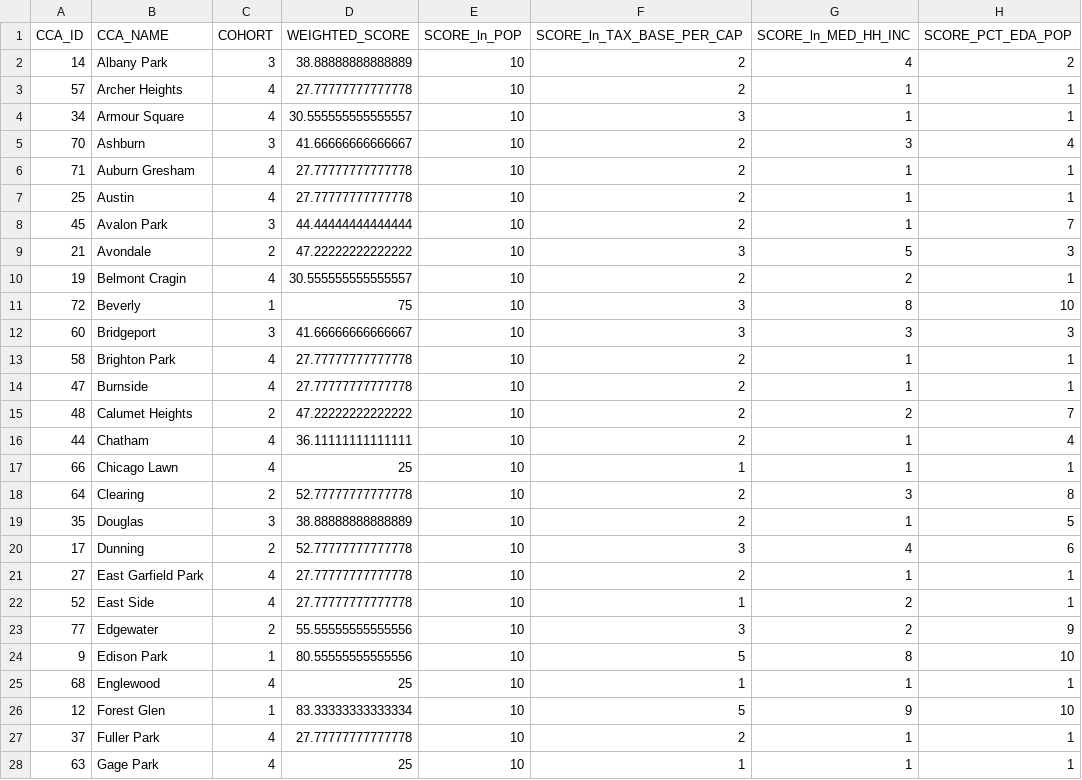
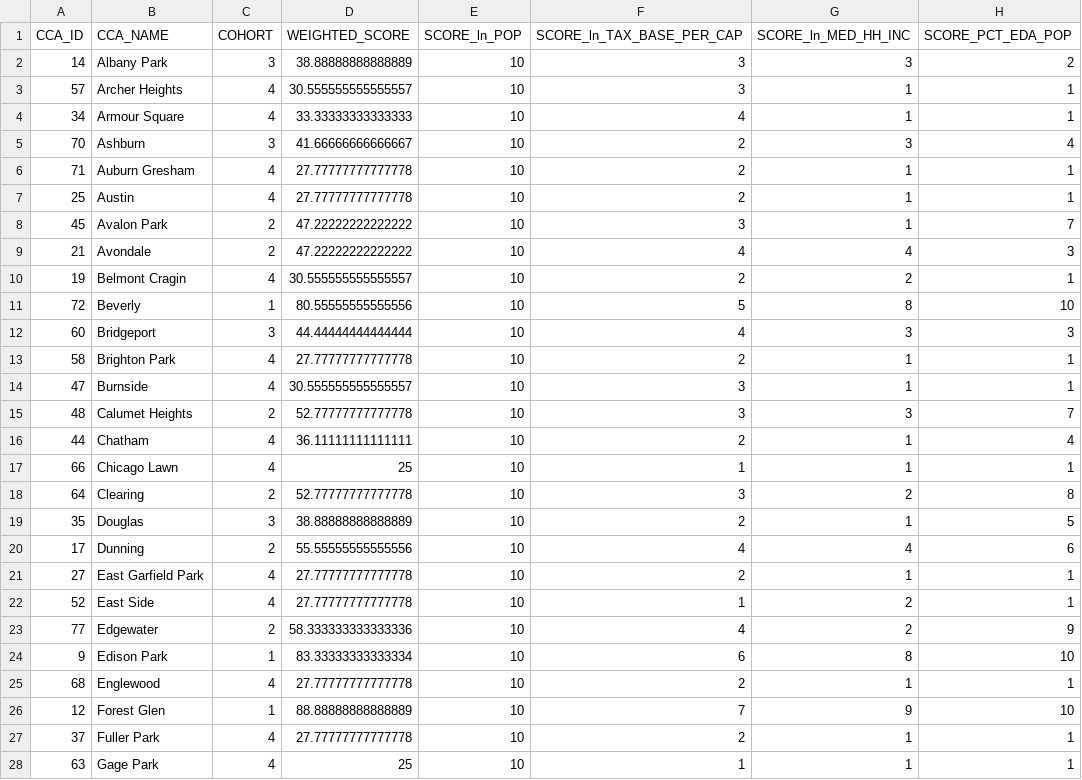
Before and after one commit to CMAP-REPOS/community-cohort-tool, a CSV file: output/1yr/cohort_assignments_cca_1yr_2023.csv, drawn as a sheet; only a part is shown; the diff covers the shown part only.

Commit message:
2023 output files
replacing the files (from the 2023 archived release) that I accidentally overwrote..

```diff
--- a/output/1yr/cohort_assignments_cca_1yr_2023.csv
+++ b/output/1yr/cohort_assignments_cca_1yr_2023.csv
@@ -1,5 +1,5 @@
 CCA_ID,CCA_NAME,COHORT,WEIGHTED_SCORE,SCORE_ln_POP,SCORE_ln_TAX_BASE_PER_CAP,SCORE_ln_MED_HH_INC,SCORE_PCT_EDA_POP
-14,Albany Park,3,38.88888888888889,10,2,4,2
-57,Archer Heights,4,27.77777777777778,10,2,1,1
-34,Armour Square,4,30.555555555555557,10,3,1,1
+14,Albany Park,3,38.88888888888889,10,3,3,2
+57,Archer Heights,4,30.555555555555557,10,3,1,1
+34,Armour Square,4,33.33333333333333,10,4,1,1
 70,Ashburn,3,41.66666666666667,10,2,3,4
@@ -7,21 +7,21 @@ CCA_ID,CCA_NAME,COHORT,WEIGHTED_SCORE,SCORE_ln_POP,SCORE_ln_TAX_BASE_PER_CAP,SCO
 25,Austin,4,27.77777777777778,10,2,1,1
-45,Avalon Park,3,44.44444444444444,10,2,1,7
-21,Avondale,2,47.22222222222222,10,3,5,3
+45,Avalon Park,2,47.22222222222222,10,3,1,7
+21,Avondale,2,47.22222222222222,10,4,4,3
 19,Belmont Cragin,4,30.555555555555557,10,2,2,1
-72,Beverly,1,75,10,3,8,10
-60,Bridgeport,3,41.66666666666667,10,3,3,3
+72,Beverly,1,80.55555555555556,10,5,8,10
+60,Bridgeport,3,44.44444444444444,10,4,3,3
 58,Brighton Park,4,27.77777777777778,10,2,1,1
-47,Burnside,4,27.77777777777778,10,2,1,1
-48,Calumet Heights,2,47.22222222222222,10,2,2,7
+47,Burnside,4,30.555555555555557,10,3,1,1
+48,Calumet Heights,2,52.77777777777778,10,3,3,7
 44,Chatham,4,36.11111111111111,10,2,1,4
 66,Chicago Lawn,4,25,10,1,1,1
-64,Clearing,2,52.77777777777778,10,2,3,8
+64,Clearing,2,52.77777777777778,10,3,2,8
 35,Douglas,3,38.88888888888889,10,2,1,5
-17,Dunning,2,52.77777777777778,10,3,4,6
+17,Dunning,2,55.55555555555556,10,4,4,6
 27,East Garfield Park,4,27.77777777777778,10,2,1,1
 52,East Side,4,27.77777777777778,10,1,2,1
-77,Edgewater,2,55.55555555555556,10,3,2,9
-9,Edison Park,1,80.55555555555556,10,5,8,10
-68,Englewood,4,25,10,1,1,1
-12,Forest Glen,1,83.33333333333334,10,5,9,10
+77,Edgewater,2,58.333333333333336,10,4,2,9
+9,Edison Park,1,83.33333333333334,10,6,8,10
+68,Englewood,4,27.77777777777778,10,2,1,1
+12,Forest Glen,1,88.88888888888889,10,7,9,10
 37,Fuller Park,4,27.77777777777778,10,2,1,1
```
Also changed, not shown: 68 edited cells elsewhere in this file, output/1yr/cohort_assignments_muni_1yr_2023.csv, output/3yr/cohort_assignments_cca_3yr_2021_2023.csv, 1 other file.
